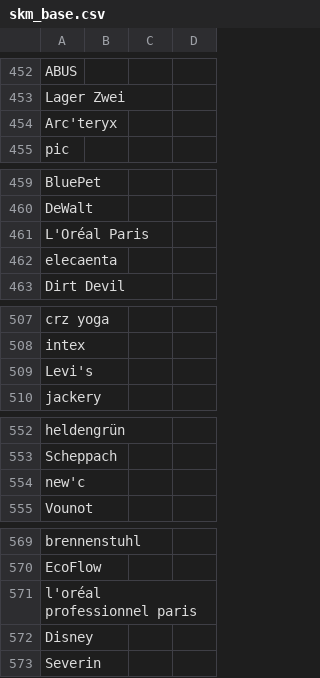
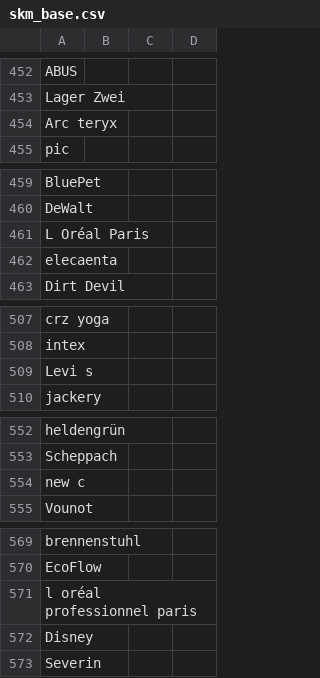
Before and after one commit to Ewigxp2010/Messe, a CSV file: data/skm_base.csv, drawn as a sheet; only a part is shown, gaps mark what is left out; the diff covers the shown part only.

```diff
--- a/data/skm_base.csv
+++ b/data/skm_base.csv
@@ -453,3 +453,3 @@ ABUS
 Lager Zwei
-Arc'teryx
+Arc teryx
 pic
@@ -460,3 +460,3 @@ BluePet
 DeWalt
-L'Oréal Paris
+L Oréal Paris
 elecaenta
@@ -508,3 +508,3 @@ crz yoga
 intex
-Levi's
+Levi s
 jackery
@@ -553,3 +553,3 @@ heldengrün
 Scheppach
-new'c
+new c
 Vounot
@@ -570,3 +570,3 @@ brennenstuhl
 EcoFlow
-l'oréal professionnel paris
+l oréal professionnel paris
 Disney
```
Also changed, not shown: 115 edited cells elsewhere in this file.
